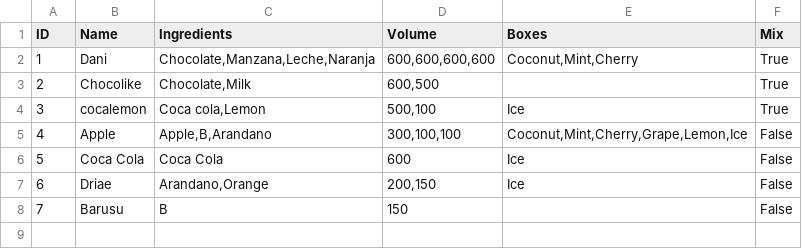
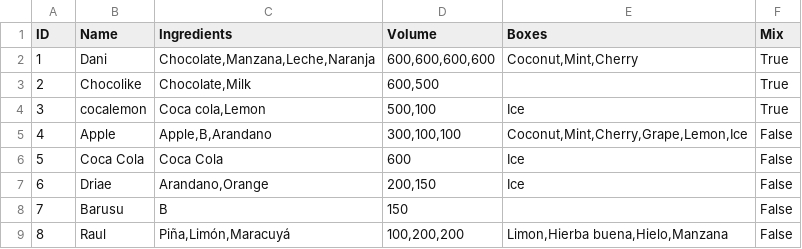
Before and after one commit to Coding-Rod/Mixology, a CSV file: data/recipes.csv, drawn as a sheet.

```diff
--- a/data/recipes.csv
+++ b/data/recipes.csv
@@ -8 +8,2 @@ ID,Name,Ingredients,Volume,Boxes,Mix
 7,Barusu,B,150, ,False
+8,Raul,"Piña,Limón,Maracuyá","100,200,200","Limon,Hierba buena,Hielo,Manzana",False
```
Also changed, not shown: 2 other files.
